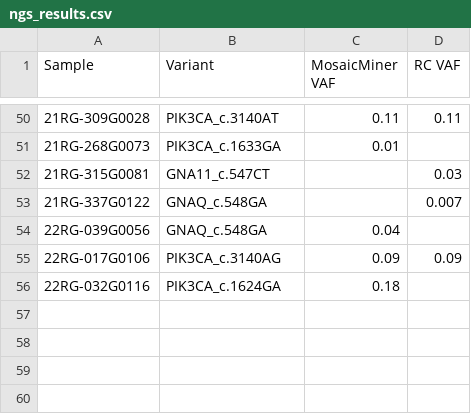
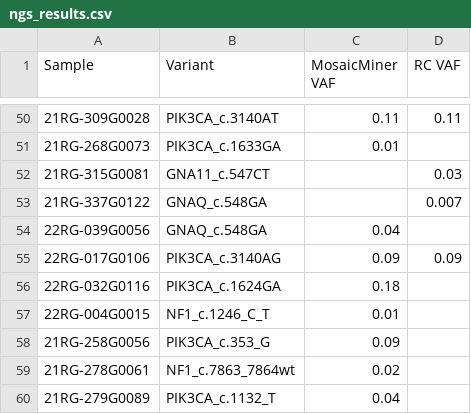
Before and after one commit to joeshaw824/ddpcr_mosaicism, a CSV file: resources/ngs_results.csv, drawn as a sheet; only a part is shown, gaps mark what is left out.

```diff
--- a/resources/ngs_results.csv
+++ b/resources/ngs_results.csv
@@ -56 +56,5 @@ Sample,Variant,MosaicMiner VAF,RC VAF
 22RG-032G0116,PIK3CA_c.1624GA,0.18,
+22RG-004G0015,NF1_c.1246_C_T,0.01,
+21RG-258G0056,PIK3CA_c.353_G,0.09,
+21RG-278G0061,NF1_c.7863_7864wt,0.02,
+21RG-279G0089,PIK3CA_c.1132_T,0.04,
```
Also changed, not shown: resources/ddpcr_wells_ngs_comparison.csv, resources/mosaicism_analysis_wells.csv, 2 other files.
